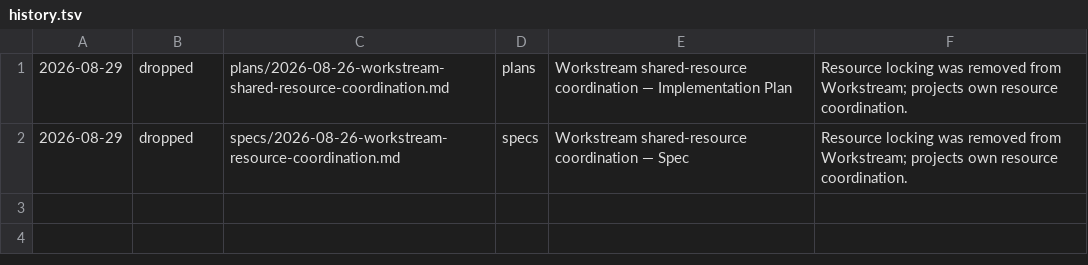
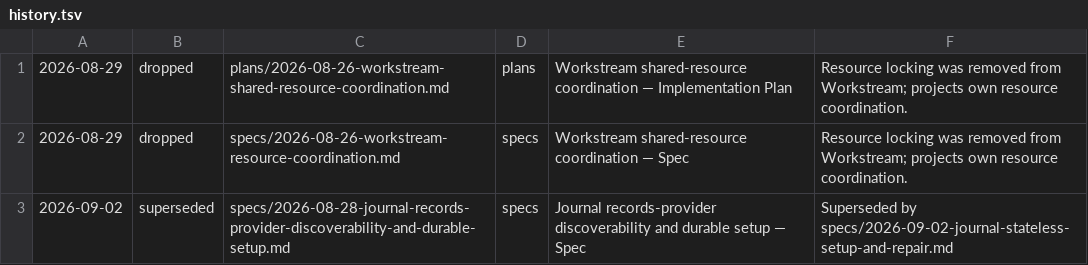
Before and after one commit to cmdruid/grimoire, a TSV file: .records/history.tsv, drawn as a sheet; the diff names each change by its address in the sheet, - before the commit and + after, or states it on an @@ line.

Commit message:
Journal: record stateless setup hard cut

```diff
--- a/.records/history.tsv
+++ b/.records/history.tsv
+row 3: 2026-09-02 | superseded | specs/2026-08-28-journal-records-provider-discoverability-and-durable-setup.md | specs | Journal records-provider discoverability and durable setup — Spec | Superseded by specs/2026-09-02-journal-stateless-setup-and-repair.md
```
Also changed, not shown: 3 other files.
